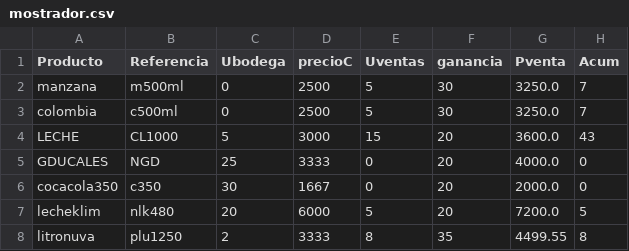
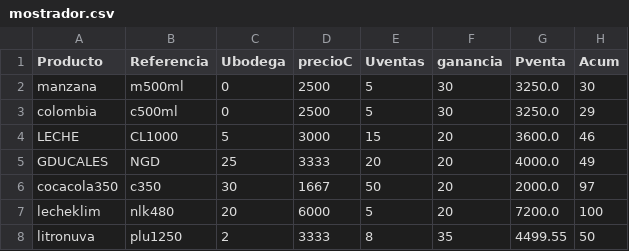
Before and after one commit to sacorteso/TA_06, a CSV file: BDATOS/mostrador.csv, drawn as a sheet.

```diff
--- a/BDATOS/mostrador.csv
+++ b/BDATOS/mostrador.csv
@@ -1,8 +1,8 @@
 Producto,Referencia,Ubodega,precioC,Uventas,ganancia,Pventa,Acum
-manzana,m500ml,0,2500,5,30,3250.0,7
-colombia,c500ml,0,2500,5,30,3250.0,7
-LECHE,CL1000,5,3000,15,20,3600.0,43
-GDUCALES,NGD,25,3333,0,20,4000.0,0
-cocacola350,c350,30,1667,0,20,2000.0,0
-lecheklim,nlk480,20,6000,5,20,7200.0,5
-litronuva,plu1250,2,3333,8,35,4499.55,8
+manzana,m500ml,0,2500,5,30,3250.0,30
+colombia,c500ml,0,2500,5,30,3250.0,29
+LECHE,CL1000,5,3000,15,20,3600.0,46
+GDUCALES,NGD,25,3333,20,20,4000.0,49
+cocacola350,c350,30,1667,50,20,2000.0,97
+lecheklim,nlk480,20,6000,5,20,7200.0,100
+litronuva,plu1250,2,3333,8,35,4499.55,50
```
Also changed, not shown: BDATOS/factura.csv, BDATOS/temporal.csv, 4 other files.
